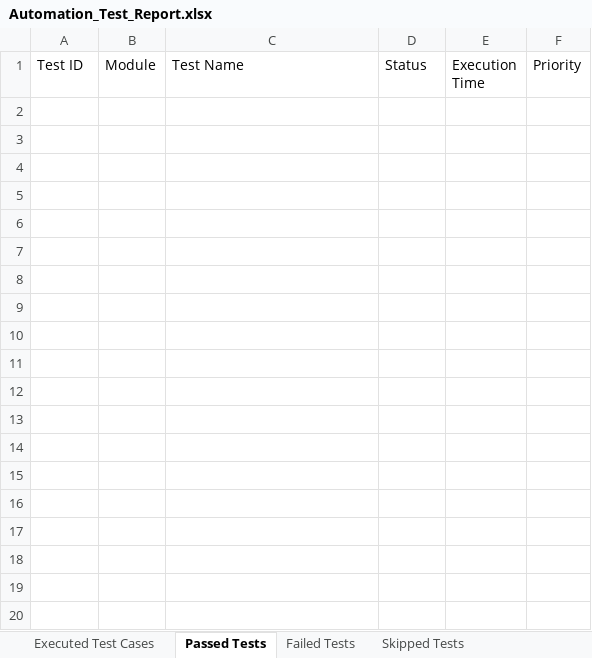
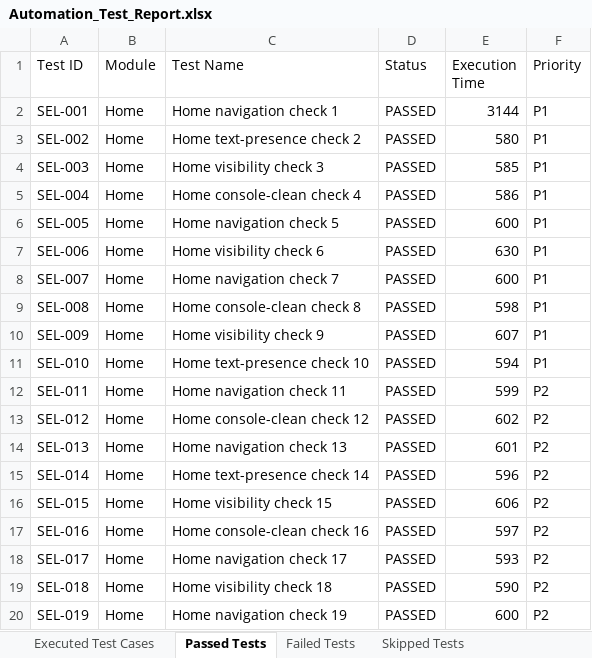
Before and after one commit to santhoshnr16/MyApp, an Excel workbook: automation/reports/selenium/Excel/Automation_Test_Report.xlsx, sheet Passed Tests, drawn as a sheet; only a part is shown; values as stored, in another font and other column widths than the file's, no borders; the diff covers the shown part only; the diff names each change by its address in the sheet, - before the commit and + after, or states it on an @@ line.

```diff
--- a/automation/reports/selenium/Excel/Automation_Test_Report.xlsx (sheet Passed Tests)
+++ b/automation/reports/selenium/Excel/Automation_Test_Report.xlsx (sheet Passed Tests)
+row 2: SEL-001 | Home | Home navigation check 1 | PASSED | 3144 | P1
+row 3: SEL-002 | Home | Home text-presence check 2 | PASSED | 580 | P1
+row 4: SEL-003 | Home | Home visibility check 3 | PASSED | 585 | P1
+row 5: SEL-004 | Home | Home console-clean check 4 | PASSED | 586 | P1
+row 6: SEL-005 | Home | Home navigation check 5 | PASSED | 600 | P1
+row 7: SEL-006 | Home | Home visibility check 6 | PASSED | 630 | P1
+row 8: SEL-007 | Home | Home navigation check 7 | PASSED | 600 | P1
+row 9: SEL-008 | Home | Home console-clean check 8 | PASSED | 598 | P1
+row 10: SEL-009 | Home | Home visibility check 9 | PASSED | 607 | P1
+row 11: SEL-010 | Home | Home text-presence check 10 | PASSED | 594 | P1
+row 12: SEL-011 | Home | Home navigation check 11 | PASSED | 599 | P2
+row 13: SEL-012 | Home | Home console-clean check 12 | PASSED | 602 | P2
+row 14: SEL-013 | Home | Home navigation check 13 | PASSED | 601 | P2
+row 15: SEL-014 | Home | Home text-presence check 14 | PASSED | 596 | P2
+row 16: SEL-015 | Home | Home visibility check 15 | PASSED | 606 | P2
+row 17: SEL-016 | Home | Home console-clean check 16 | PASSED | 597 | P2
+row 18: SEL-017 | Home | Home navigation check 17 | PASSED | 593 | P2
+row 19: SEL-018 | Home | Home visibility check 18 | PASSED | 590 | P2
+row 20: SEL-019 | Home | Home navigation check 19 | PASSED | 600 | P2
```
Also changed, not shown: 281 added rows elsewhere in this sheet, sheet Executed Test Cases, sheet Execution Metrics, automation/reports/appium/Excel/Automation_Test_Report.xlsx, automation/reports/load/Excel/Automation_Test_Report.xlsx, 22 other files.
